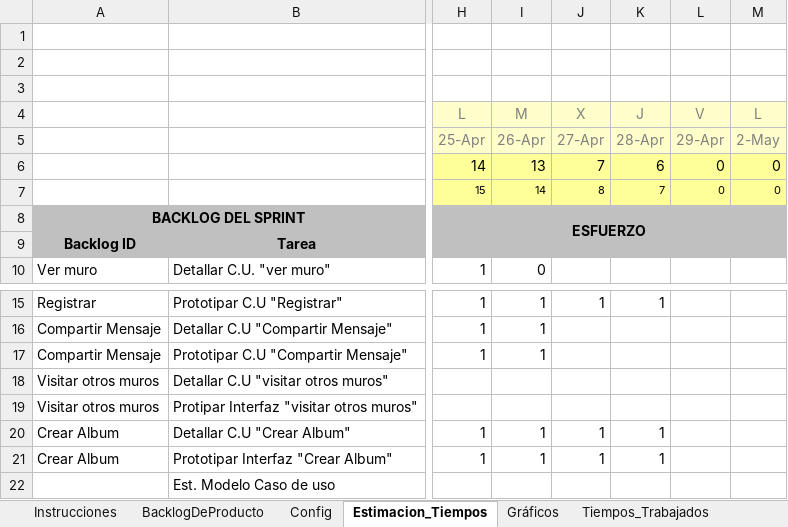
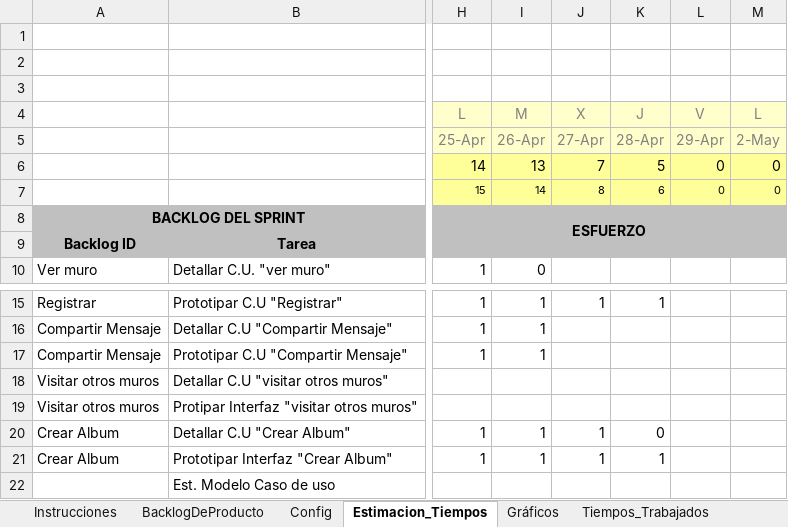
Before and after one commit to fabiancontigliani/um2016grupo3, an Excel workbook: Plantilla_Sprint.xlsx, sheet Estimacion_Tiempos, drawn as a sheet; only a part is shown, gaps mark what is left out; values as stored, in another font and other column widths than the file's, no borders; conditional formats not drawn; the diff names each change by its address in the sheet, - before the commit and + after, or states it on an @@ line.

Commit message:
Creación y Finalización Caso de Uso Crear Álbum
Creación y Finalización del Caso de Uso Crear Álbum. Actualización de
Plantilla Sprint

```diff
--- a/Plantilla_Sprint.xlsx (sheet Estimacion_Tiempos)
+++ b/Plantilla_Sprint.xlsx (sheet Estimacion_Tiempos)
-K6 (J): 6
+K6 (J): 5
-K7 (J): 7
+K7 (J): 6
-K20 (J): 1
+K20 (J): 0
```
Also changed, not shown: sheet Gráficos, charts or pictures, 1 other file.
